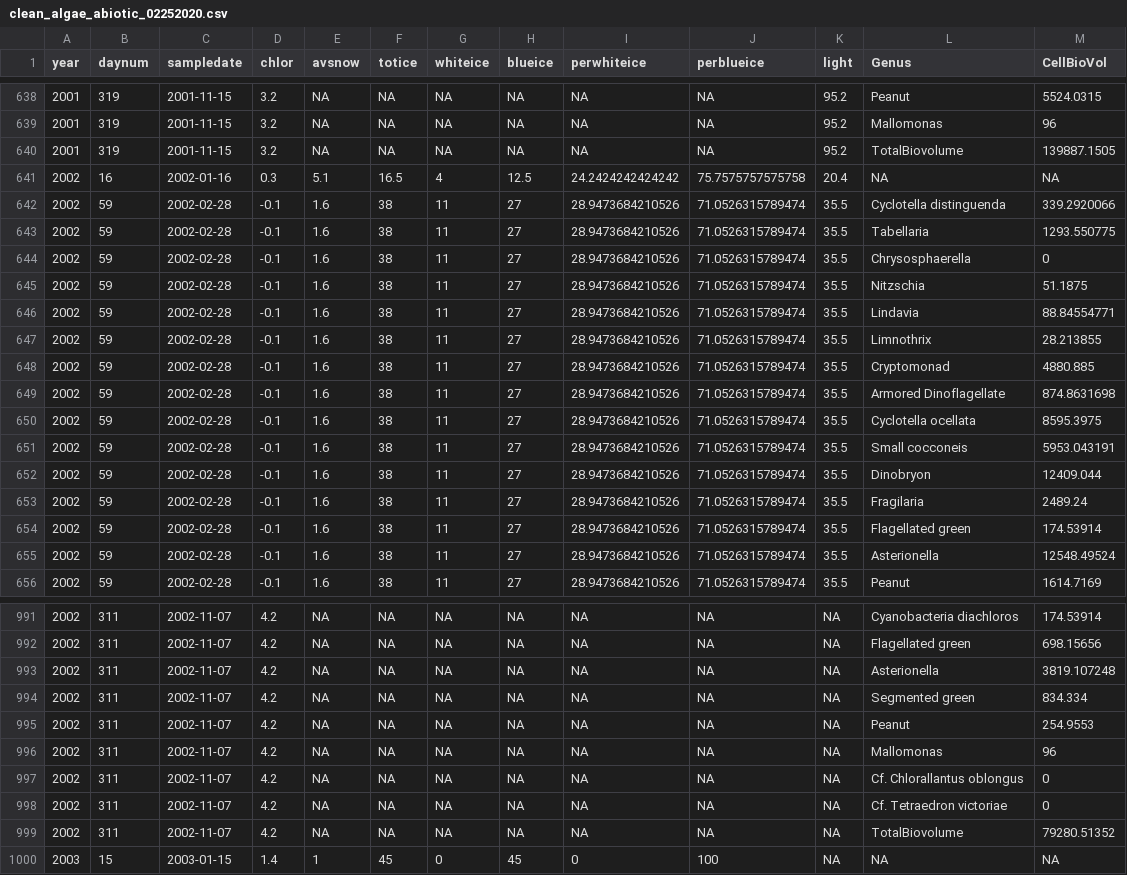
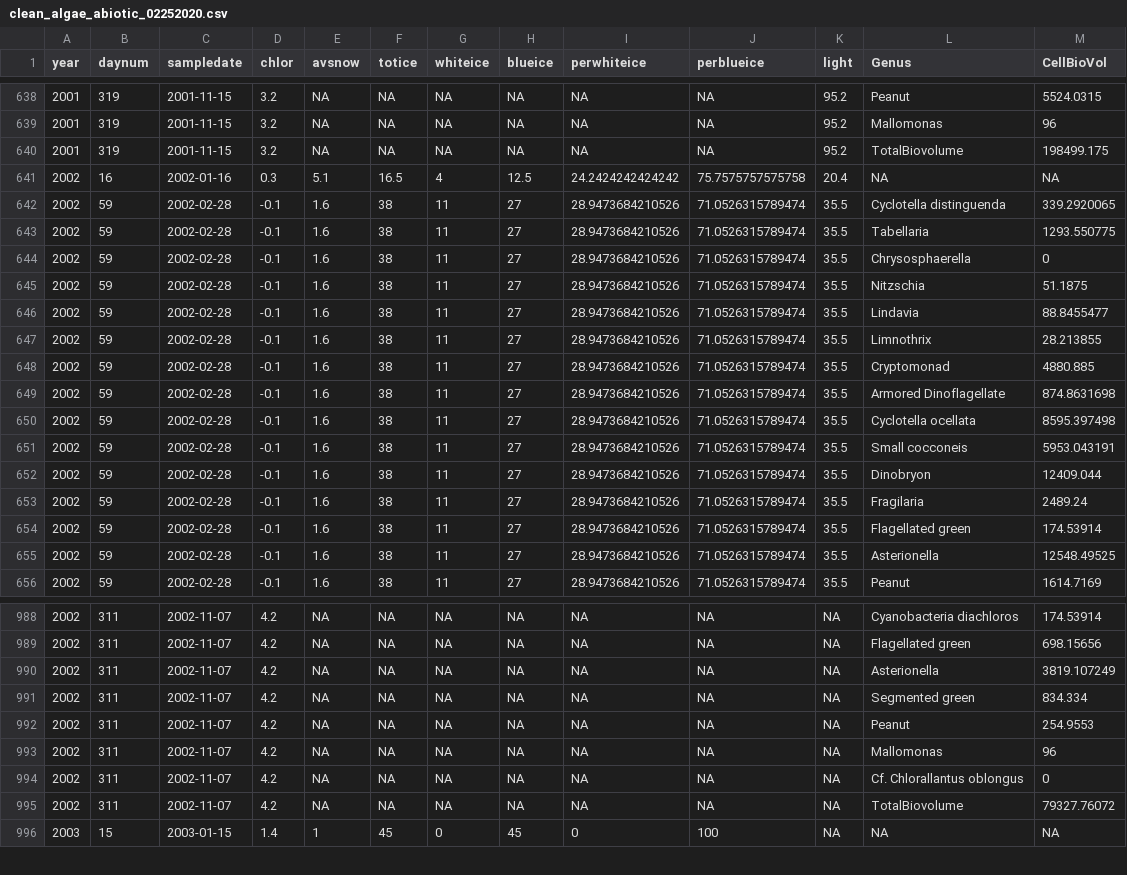
Before and after one commit to EmilyWhitaker/ssb, a CSV file: algae/data/clean_algae_abiotic_02252020.csv, drawn as a sheet; only a part is shown, gaps mark what is left out; the diff covers the shown part only.

```diff
--- a/algae/data/clean_algae_abiotic_02252020.csv
+++ b/algae/data/clean_algae_abiotic_02252020.csv
@@ -639,5 +639,5 @@
 2001,319,2001-11-15,3.2,NA,NA,NA,NA,NA,NA,95.2,"Mallomonas",96
-2001,319,2001-11-15,3.2,NA,NA,NA,NA,NA,NA,95.2,"TotalBiovolume",139887.1505
+2001,319,2001-11-15,3.2,NA,NA,NA,NA,NA,NA,95.2,"TotalBiovolume",198499.175
 2002,16,2002-01-16,0.3,5.1,16.5,4,12.5,24.2424242424242,75.7575757575758,20.4,NA,NA
-2002,59,2002-02-28,-0.1,1.6,38,11,27,28.9473684210526,71.0526315789474,35.5,"Cyclotella distinguenda",339.2920066
+2002,59,2002-02-28,-0.1,1.6,38,11,27,28.9473684210526,71.0526315789474,35.5,"Cyclotella distinguenda",339.2920065
 2002,59,2002-02-28,-0.1,1.6,38,11,27,28.9473684210526,71.0526315789474,35.5,"Tabellaria",1293.550775
@@ -645,3 +645,3 @@
 2002,59,2002-02-28,-0.1,1.6,38,11,27,28.9473684210526,71.0526315789474,35.5,"Nitzschia",51.1875
-2002,59,2002-02-28,-0.1,1.6,38,11,27,28.9473684210526,71.0526315789474,35.5,"Lindavia ",88.84554771
+2002,59,2002-02-28,-0.1,1.6,38,11,27,28.9473684210526,71.0526315789474,35.5,"Lindavia ",88.8455477
 2002,59,2002-02-28,-0.1,1.6,38,11,27,28.9473684210526,71.0526315789474,35.5,"Limnothrix",28.213855
@@ -649,3 +649,3 @@
 2002,59,2002-02-28,-0.1,1.6,38,11,27,28.9473684210526,71.0526315789474,35.5,"Armored Dinoflagellate",874.8631698
-2002,59,2002-02-28,-0.1,1.6,38,11,27,28.9473684210526,71.0526315789474,35.5,"Cyclotella ocellata",8595.3975
+2002,59,2002-02-28,-0.1,1.6,38,11,27,28.9473684210526,71.0526315789474,35.5,"Cyclotella ocellata",8595.397498
 2002,59,2002-02-28,-0.1,1.6,38,11,27,28.9473684210526,71.0526315789474,35.5,"Small cocconeis",5953.043191
@@ -654,3 +654,3 @@
 2002,59,2002-02-28,-0.1,1.6,38,11,27,28.9473684210526,71.0526315789474,35.5,"Flagellated green",174.53914
-2002,59,2002-02-28,-0.1,1.6,38,11,27,28.9473684210526,71.0526315789474,35.5,"Asterionella",12548.49524
+2002,59,2002-02-28,-0.1,1.6,38,11,27,28.9473684210526,71.0526315789474,35.5,"Asterionella",12548.49525
 2002,59,2002-02-28,-0.1,1.6,38,11,27,28.9473684210526,71.0526315789474,35.5,"Peanut",1614.7169
@@ -992,3 +989,3 @@
 2002,311,2002-11-07,4.2,NA,NA,NA,NA,NA,NA,NA,"Flagellated green",698.15656
-2002,311,2002-11-07,4.2,NA,NA,NA,NA,NA,NA,NA,"Asterionella",3819.107248
+2002,311,2002-11-07,4.2,NA,NA,NA,NA,NA,NA,NA,"Asterionella",3819.107249
 2002,311,2002-11-07,4.2,NA,NA,NA,NA,NA,NA,NA,"Segmented green",834.334
@@ -997,4 +994,3 @@
 2002,311,2002-11-07,4.2,NA,NA,NA,NA,NA,NA,NA,"Cf. Chlorallantus oblongus",0
-2002,311,2002-11-07,4.2,NA,NA,NA,NA,NA,NA,NA,"Cf. Tetraedron victoriae",0
-2002,311,2002-11-07,4.2,NA,NA,NA,NA,NA,NA,NA,"TotalBiovolume",79280.51352
+2002,311,2002-11-07,4.2,NA,NA,NA,NA,NA,NA,NA,"TotalBiovolume",79327.76072
 2003,15,2003-01-15,1.4,1,45,0,45,0,100,NA,NA,NA
```
Also changed, not shown: 3 removed rows and 128 edited cells elsewhere in this file, algae/data/biovolume1.csv, 1 other file.
